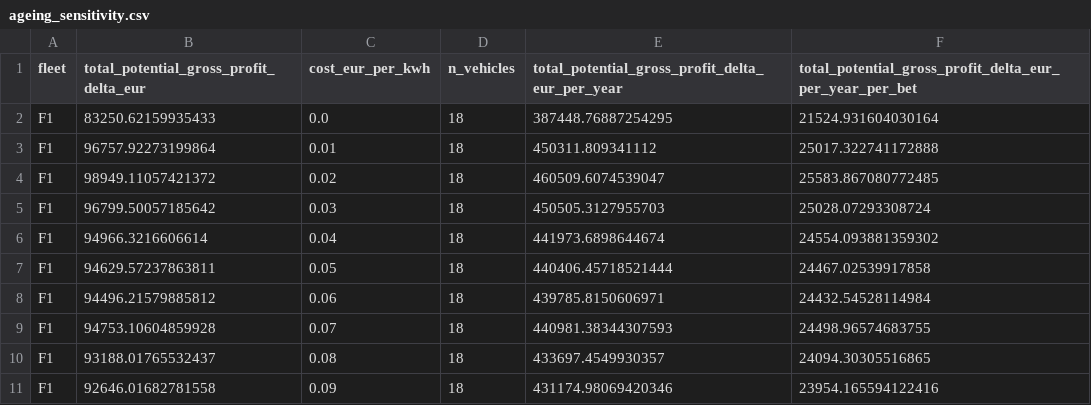
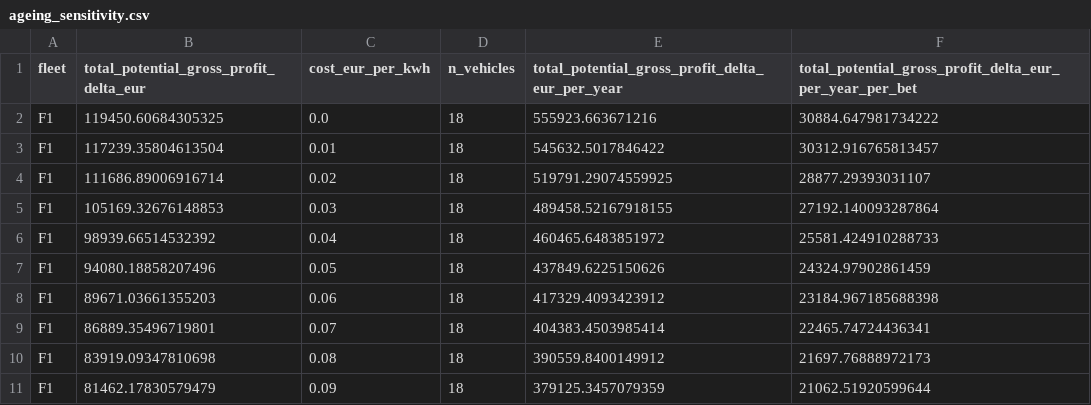
Before and after one commit to TUMFTM/flex-depot, a CSV file: paper/figures/ageing_sensitivity/ageing_sensitivity.csv, drawn as a sheet; only a part is shown; the diff covers the shown part only.

Commit message:
ageing plots

```diff
--- a/paper/figures/ageing_sensitivity/ageing_sensitivity.csv
+++ b/paper/figures/ageing_sensitivity/ageing_sensitivity.csv
@@ -1,11 +1,11 @@
 fleet,total_potential_gross_profit_delta_eur,cost_eur_per_kwh,n_vehicles,total_potential_gross_profit_delta_eur_per_year,total_potential_gross_profit_delta_eur_per_year_per_bet
-F1,83250.62159935433,0.0,18,387448.76887254295,21524.931604030164
-F1,96757.92273199864,0.01,18,450311.809341112,25017.322741172888
-F1,98949.11057421372,0.02,18,460509.6074539047,25583.867080772485
-F1,96799.50057185642,0.03,18,450505.3127955703,25028.07293308724
-F1,94966.3216606614,0.04,18,441973.6898644674,24554.093881359302
-F1,94629.57237863811,0.05,18,440406.45718521444,24467.02539917858
-F1,94496.21579885812,0.06,18,439785.8150606971,24432.54528114984
-F1,94753.10604859928,0.07,18,440981.38344307593,24498.96574683755
-F1,93188.01765532437,0.08,18,433697.4549930357,24094.30305516865
-F1,92646.01682781558,0.09,18,431174.98069420346,23954.165594122416
+F1,119450.60684305325,0.0,18,555923.663671216,30884.647981734222
+F1,117239.35804613504,0.01,18,545632.5017846422,30312.916765813457
+F1,111686.89006916714,0.02,18,519791.29074559925,28877.29393031107
+F1,105169.32676148853,0.03,18,489458.52167918155,27192.140093287864
+F1,98939.66514532392,0.04,18,460465.6483851972,25581.424910288733
+F1,94080.18858207496,0.05,18,437849.6225150626,24324.97902861459
+F1,89671.03661355203,0.06,18,417329.4093423912,23184.967185688398
+F1,86889.35496719801,0.07,18,404383.4503985414,22465.74724436341
+F1,83919.09347810698,0.08,18,390559.8400149912,21697.76888972173
+F1,81462.17830579479,0.09,18,379125.3457079359,21062.51920599644
```
Also changed, not shown: 168 edited cells elsewhere in this file, 2 other files.
